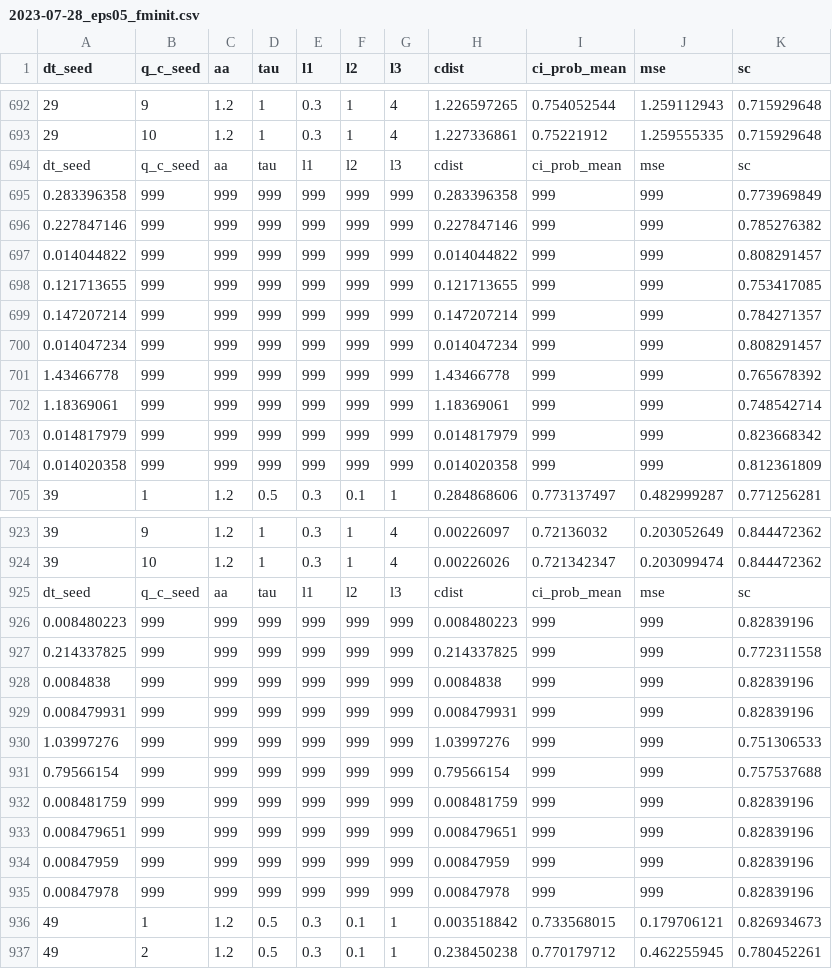
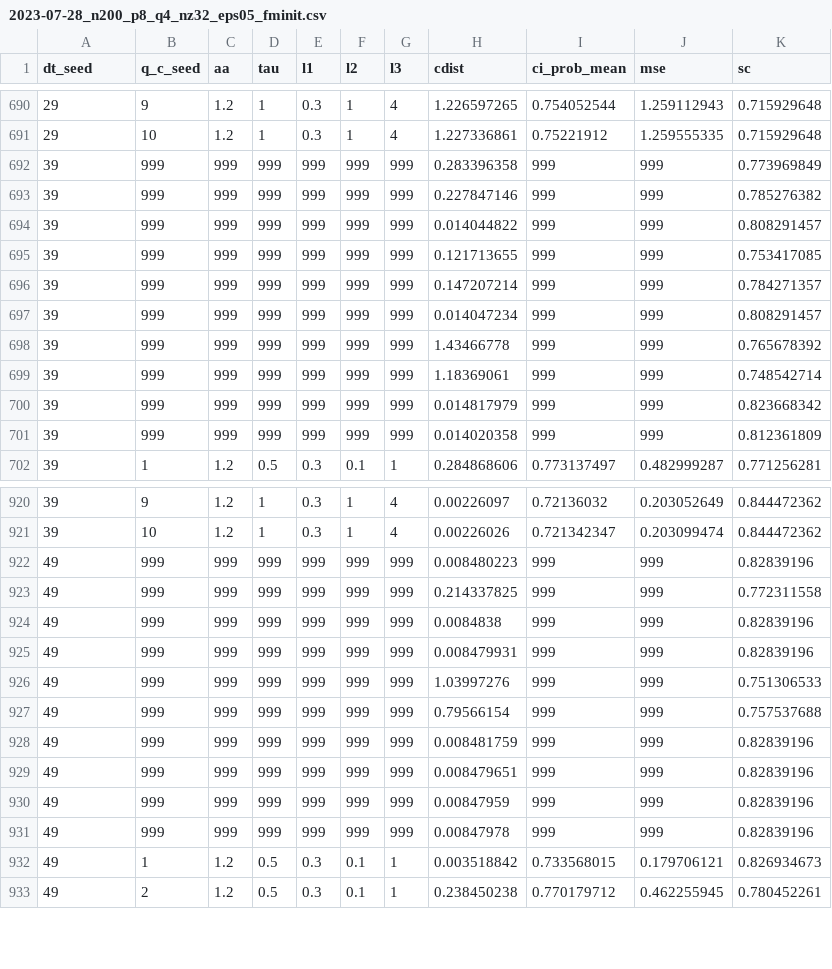
Before and after one commit to Ryanna-github/hierarchical-gene, a CSV file: code_v2/2023-07-28_n200_p8_q4_nz32_eps05_fminit.csv (was code_v2/2023-07-28_eps05_fminit.csv), drawn as a sheet; only a part is shown, gaps mark what is left out; removed rows and columns are numbered as before the commit, all else as after; the diff covers the shown part only; the diff names each change by its address in the sheet, - before the commit and + after, or states it on an @@ line.

```diff
--- a/code_v2/2023-07-28_eps05_fminit.csv
+++ b/code_v2/2023-07-28_n200_p8_q4_nz32_eps05_fminit.csv
-row 694: dt_seed | q_c_seed | aa | tau | l1 | l2 | l3 | cdist | ci_prob_mean | mse | sc
-A692 (dt_seed): 0.283396358
+A692 (dt_seed): 39
-A693 (dt_seed): 0.227847146
+A693 (dt_seed): 39
-A694 (dt_seed): 0.014044822
+A694 (dt_seed): 39
-A695 (dt_seed): 0.121713655
+A695 (dt_seed): 39
-A696 (dt_seed): 0.147207214
+A696 (dt_seed): 39
-A697 (dt_seed): 0.014047234
+A697 (dt_seed): 39
-A698 (dt_seed): 1.43466778
+A698 (dt_seed): 39
-A699 (dt_seed): 1.18369061
+A699 (dt_seed): 39
-A700 (dt_seed): 0.014817979
+A700 (dt_seed): 39
-A701 (dt_seed): 0.014020358
+A701 (dt_seed): 39
-row 925: dt_seed | q_c_seed | aa | tau | l1 | l2 | l3 | cdist | ci_prob_mean | mse | sc
-A922 (dt_seed): 0.008480223
+A922 (dt_seed): 49
-A923 (dt_seed): 0.214337825
+A923 (dt_seed): 49
-A924 (dt_seed): 0.0084838
+A924 (dt_seed): 49
-A925 (dt_seed): 0.008479931
+A925 (dt_seed): 49
-A926 (dt_seed): 1.03997276
+A926 (dt_seed): 49
-A927 (dt_seed): 0.79566154
+A927 (dt_seed): 49
-A928 (dt_seed): 0.008481759
+A928 (dt_seed): 49
-A929 (dt_seed): 0.008479651
+A929 (dt_seed): 49
-A930 (dt_seed): 0.00847959
+A930 (dt_seed): 49
-A931 (dt_seed): 0.00847978
+A931 (dt_seed): 49
```
Also changed, not shown: 7 removed rows and 80 edited cells elsewhere in this file, 24 other files.
